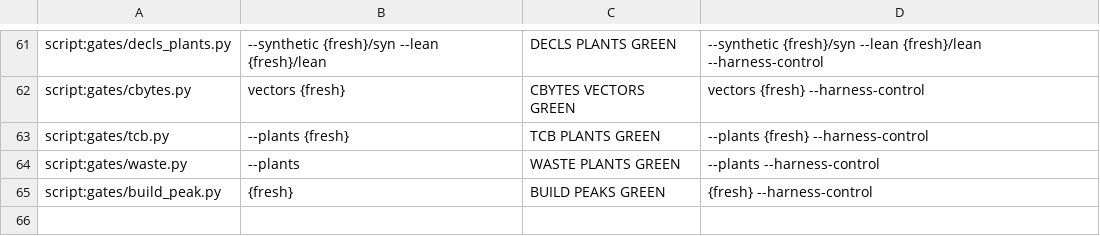
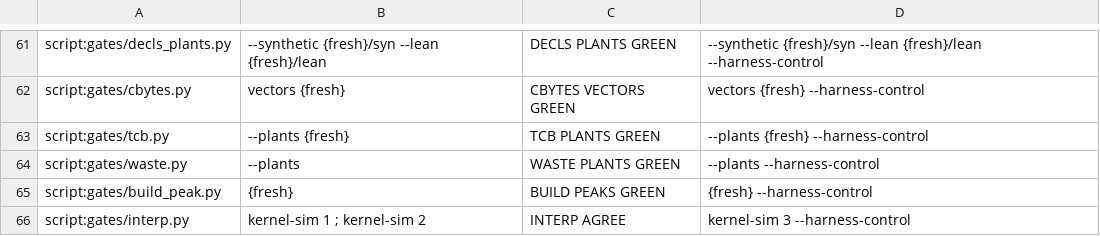
Before and after one commit to emberian/nanodregg, a TSV file: gates/runs.tsv, drawn as a sheet; only a part is shown, gaps mark what is left out; the diff names each change by its address in the sheet, - before the commit and + after, or states it on an @@ line.

```diff
--- a/gates/runs.tsv
+++ b/gates/runs.tsv
+row 66: script:gates/interp.py | kernel-sim 1 ; kernel-sim 2 | INTERP AGREE | kernel-sim 3 --harness-control
```
Also changed, not shown: 4 other files.
